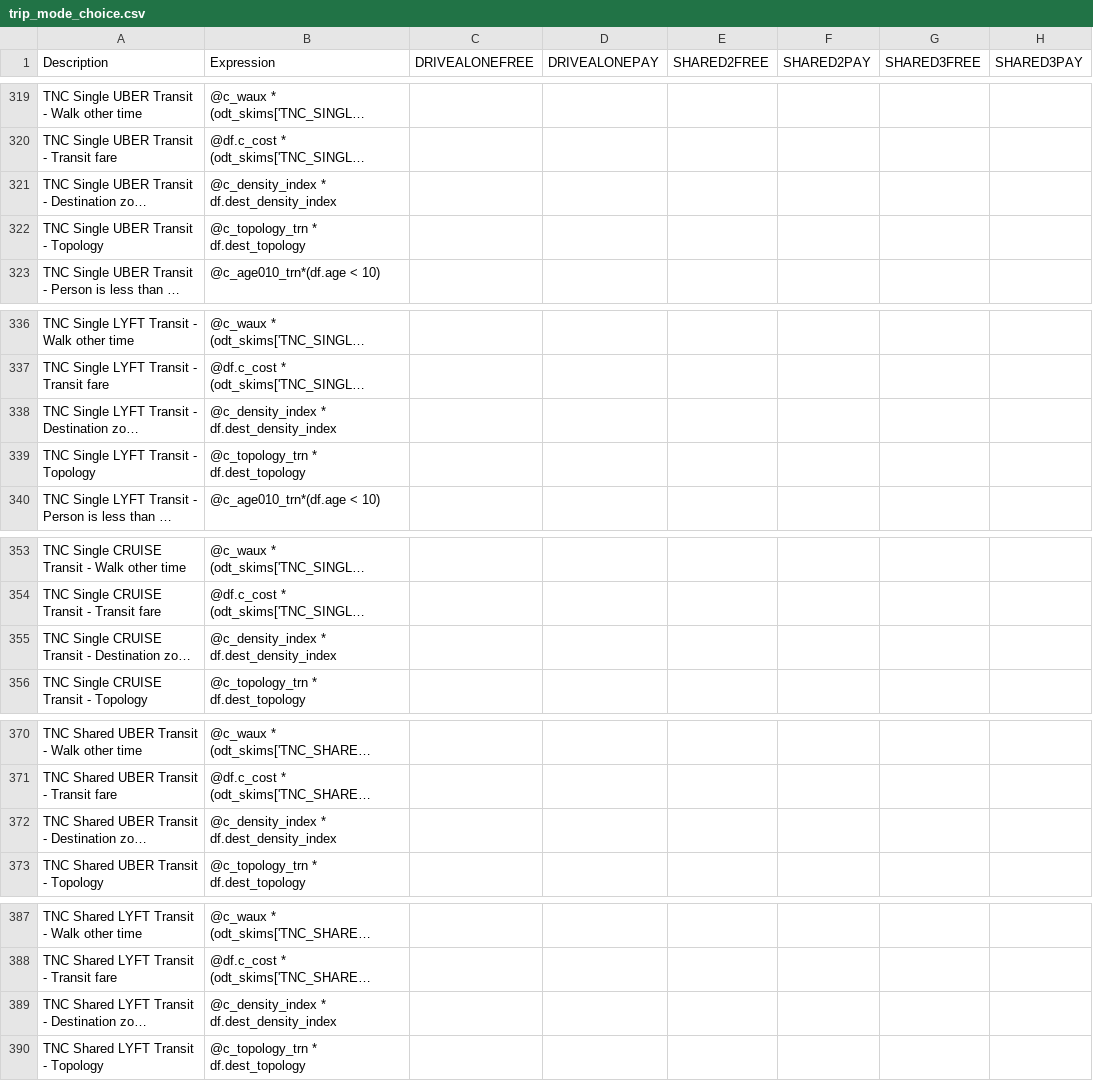
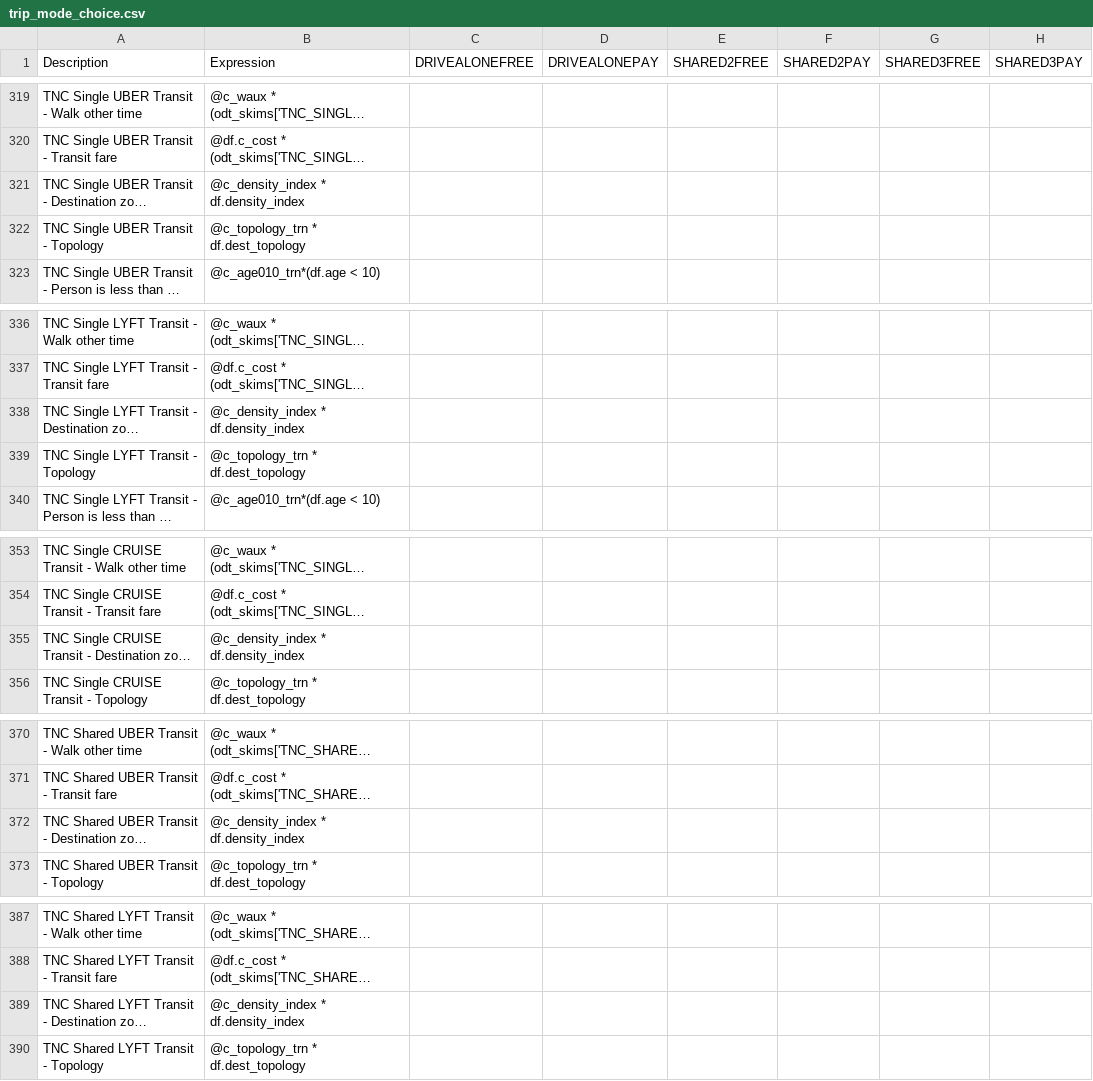
Before and after one commit to LBNL-UCB-STI/activitysim-configs-sfbay, a CSV file: configs/trip_mode_choice.csv, drawn as a sheet; only a part is shown, gaps mark what is left out; long unchanged cells end in …; the diff covers the shown part only; the diff names each change by its address in the sheet, - before the commit and + after, or states it on an @@ line.

Commit message:
dest_density_index -> density_index

```diff
--- a/configs/trip_mode_choice.csv
+++ b/configs/trip_mode_choice.csv
-B321 (Expression): @c_density_index * df.dest_density_index
+B321 (Expression): @c_density_index * df.density_index
-B338 (Expression): @c_density_index * df.dest_density_index
+B338 (Expression): @c_density_index * df.density_index
-B355 (Expression): @c_density_index * df.dest_density_index
+B355 (Expression): @c_density_index * df.density_index
-B372 (Expression): @c_density_index * df.dest_density_index
+B372 (Expression): @c_density_index * df.density_index
-B389 (Expression): @c_density_index * df.dest_density_index
+B389 (Expression): @c_density_index * df.density_index
```
Also changed, not shown: 1 edited cell elsewhere in this file.
